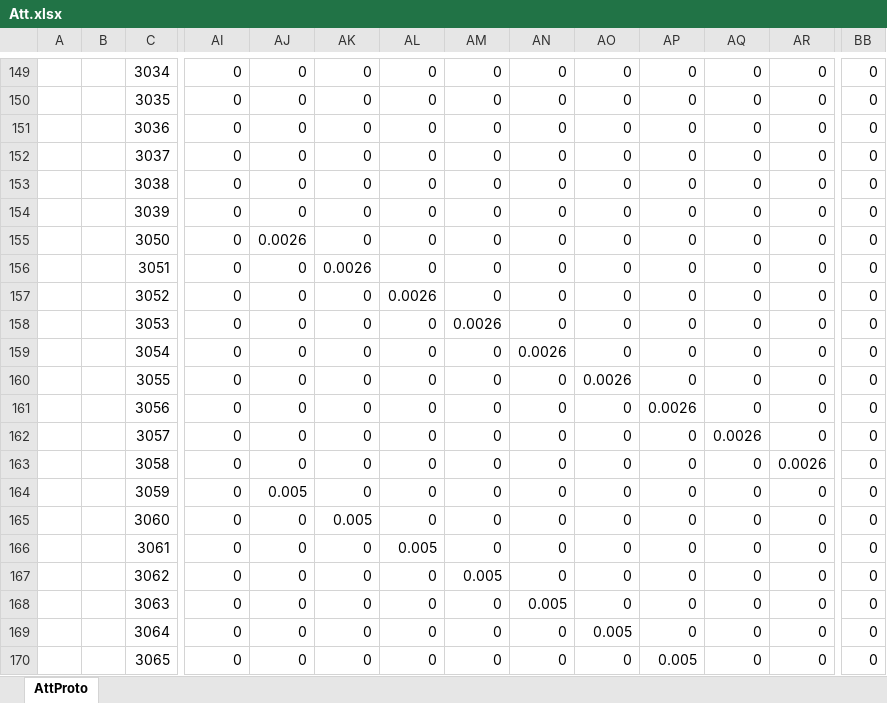
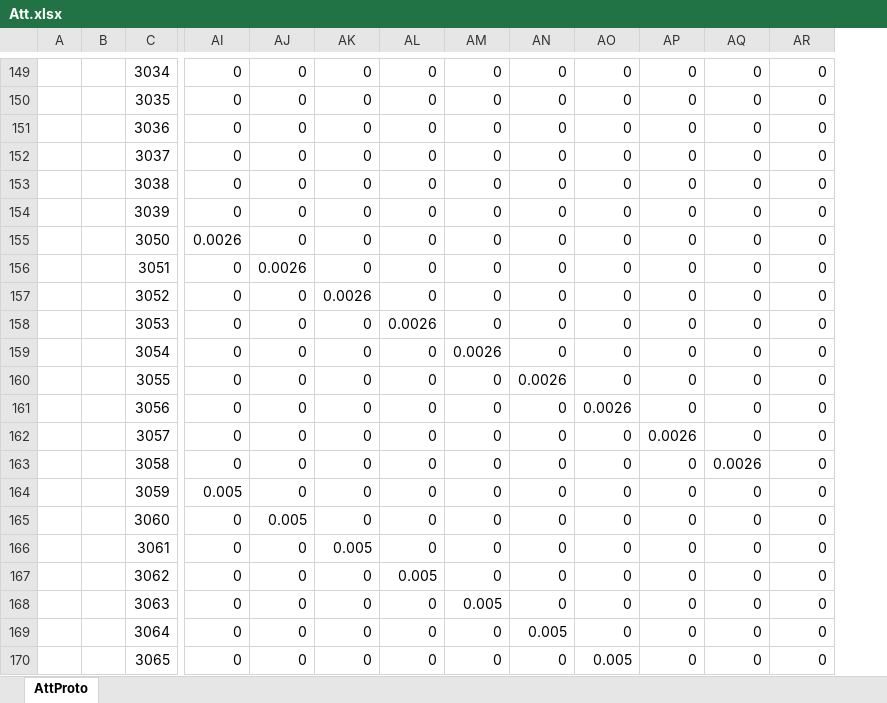
Before and after one commit to east-eden/server, an Excel workbook: config/excel/Att.xlsx, sheet AttProto, drawn as a sheet; only a part is shown, gaps mark what is left out; values as stored, in another font and other column widths than the file's, no borders; the diff covers the shown part only; the diff names each change by its address in the sheet, - before the commit and + after, or states it on an @@ line.

```diff
--- a/config/excel/Att.xlsx (sheet AttProto)
+++ b/config/excel/Att.xlsx (sheet AttProto)
-column BB, rows 149-170: all 0
-AI155: 0
+AI155: 0.0026
-AJ155: 0.0026
+AJ155: 0
-AJ156: 0
+AJ156: 0.0026
-AK156: 0.0026
+AK156: 0
-AK157: 0
+AK157: 0.0026
-AL157: 0.0026
+AL157: 0
-AL158: 0
+AL158: 0.0026
-AM158: 0.0026
+AM158: 0
-AM159: 0
+AM159: 0.0026
-AN159: 0.0026
+AN159: 0
-AN160: 0
+AN160: 0.0026
-AO160: 0.0026
+AO160: 0
-AO161: 0
+AO161: 0.0026
-AP161: 0.0026
+AP161: 0
-AP162: 0
+AP162: 0.0026
-AQ162: 0.0026
+AQ162: 0
-AQ163: 0
+AQ163: 0.0026
-AR163: 0.0026
+AR163: 0
-AI164: 0
+AI164: 0.005
-AJ164: 0.005
+AJ164: 0
-AJ165: 0
+AJ165: 0.005
-AK165: 0.005
+AK165: 0
-AK166: 0
+AK166: 0.005
-AL166: 0.005
+AL166: 0
-AL167: 0
+AL167: 0.005
-AM167: 0.005
+AM167: 0
-AM168: 0
+AM168: 0.005
-AN168: 0.005
+AN168: 0
-AN169: 0
+AN169: 0.005
-AO169: 0.005
+AO169: 0
-AO170: 0
+AO170: 0.005
-AP170: 0.005
+AP170: 0
```
Also changed, not shown: 64 edited cells elsewhere in this sheet, formulas that keep their value, config/excel/Chapter.xlsx, config/excel/SkillBase.xlsx, 14 other files.
